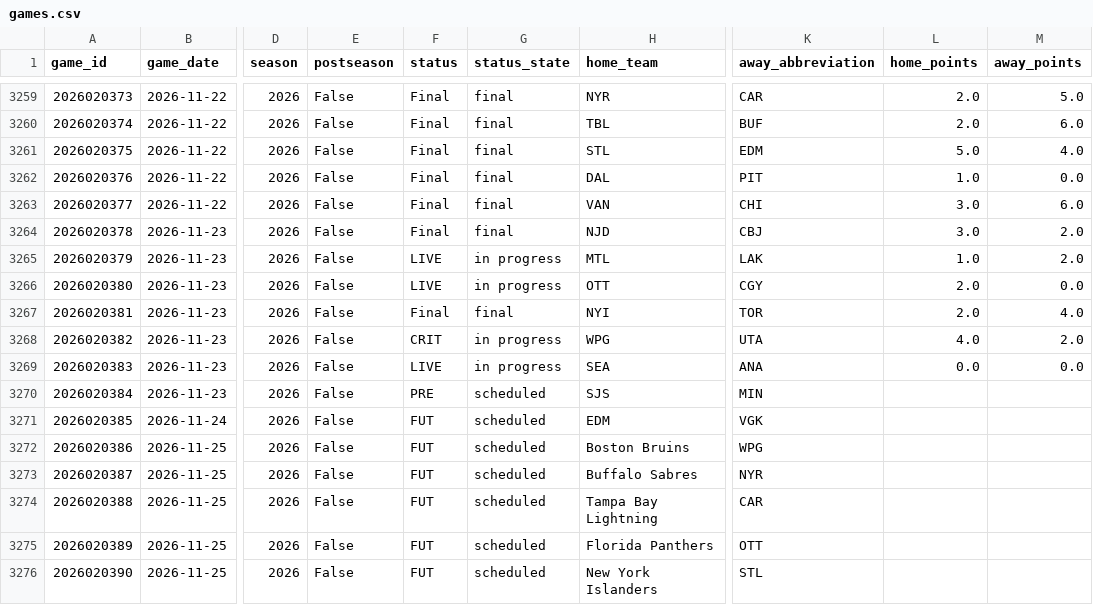
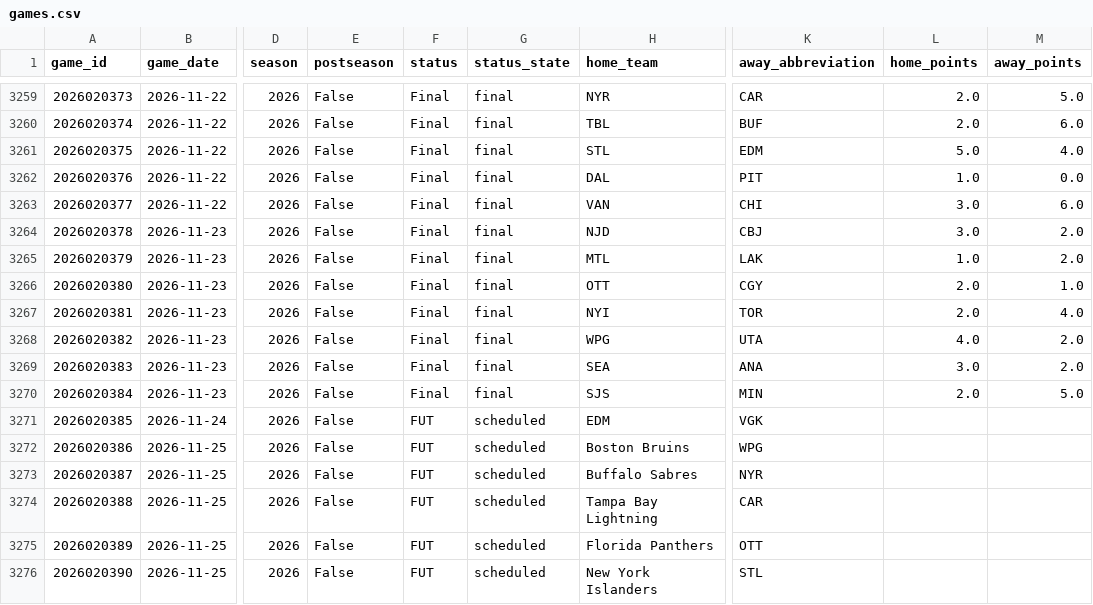
Before and after one commit to jacobtulster/nhl-edge, a CSV file: data/games.csv, drawn as a sheet; only a part is shown, gaps mark what is left out; the diff names each change by its address in the sheet, - before the commit and + after, or states it on an @@ line.

```diff
--- a/data/games.csv
+++ b/data/games.csv
-F3265:F3266 (status): LIVE
+F3265:F3266 (status): Final
-G3265:G3266 (status_state): in progress
+G3265:G3266 (status_state): final
-M3266 (away_points): 0.0
+M3266 (away_points): 1.0
-F3268 (status): CRIT
+F3268 (status): Final
-G3268:G3269 (status_state): in progress
+G3268:G3269 (status_state): final
-F3269 (status): LIVE
+F3269 (status): Final
-L3269 (home_points): 0.0
+L3269 (home_points): 3.0
-M3269 (away_points): 0.0
+M3269 (away_points): 2.0
-F3270 (status): PRE
+F3270 (status): Final
-G3270 (status_state): scheduled
+G3270 (status_state): final
-L3270 (home_points): (empty)
+L3270 (home_points): 2.0
-M3270 (away_points): (empty)
+M3270 (away_points): 5.0
```
Also changed, not shown: data/team_state.csv, 2 other files.
